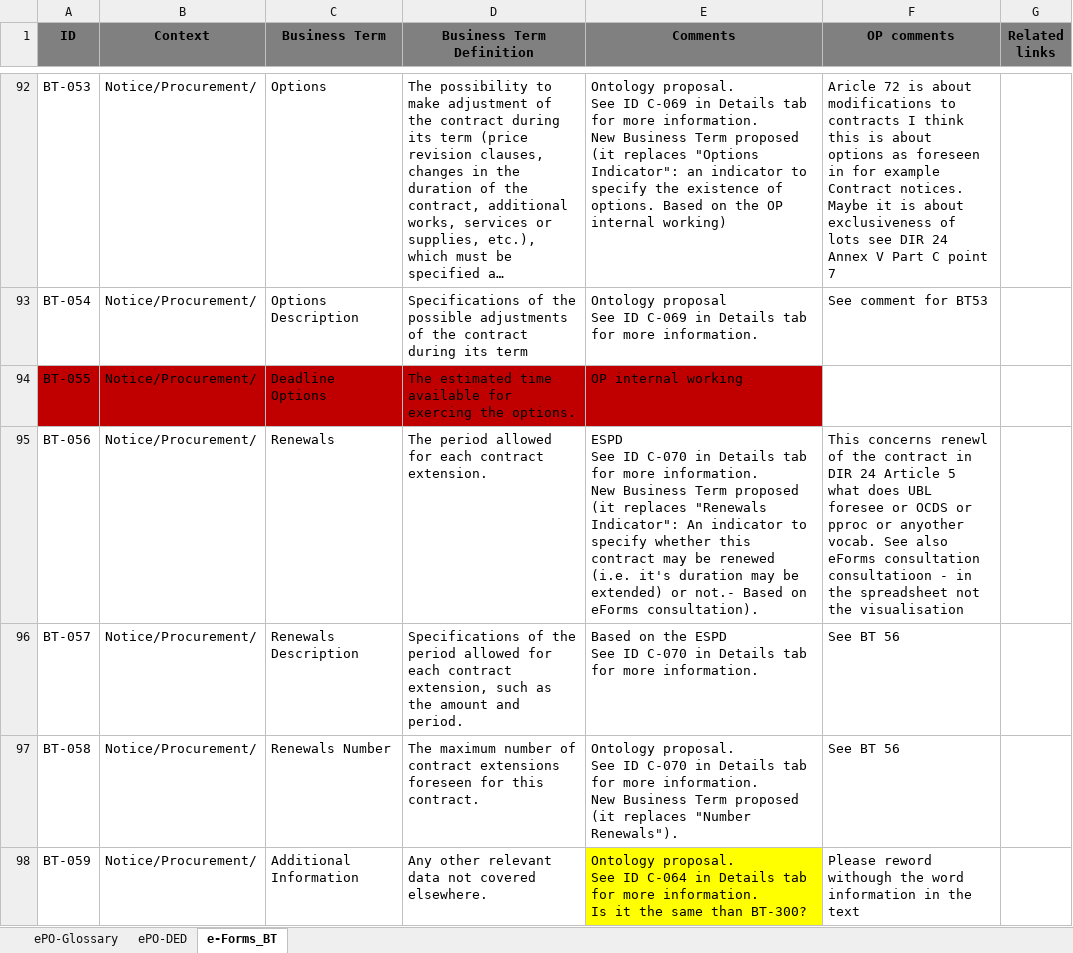
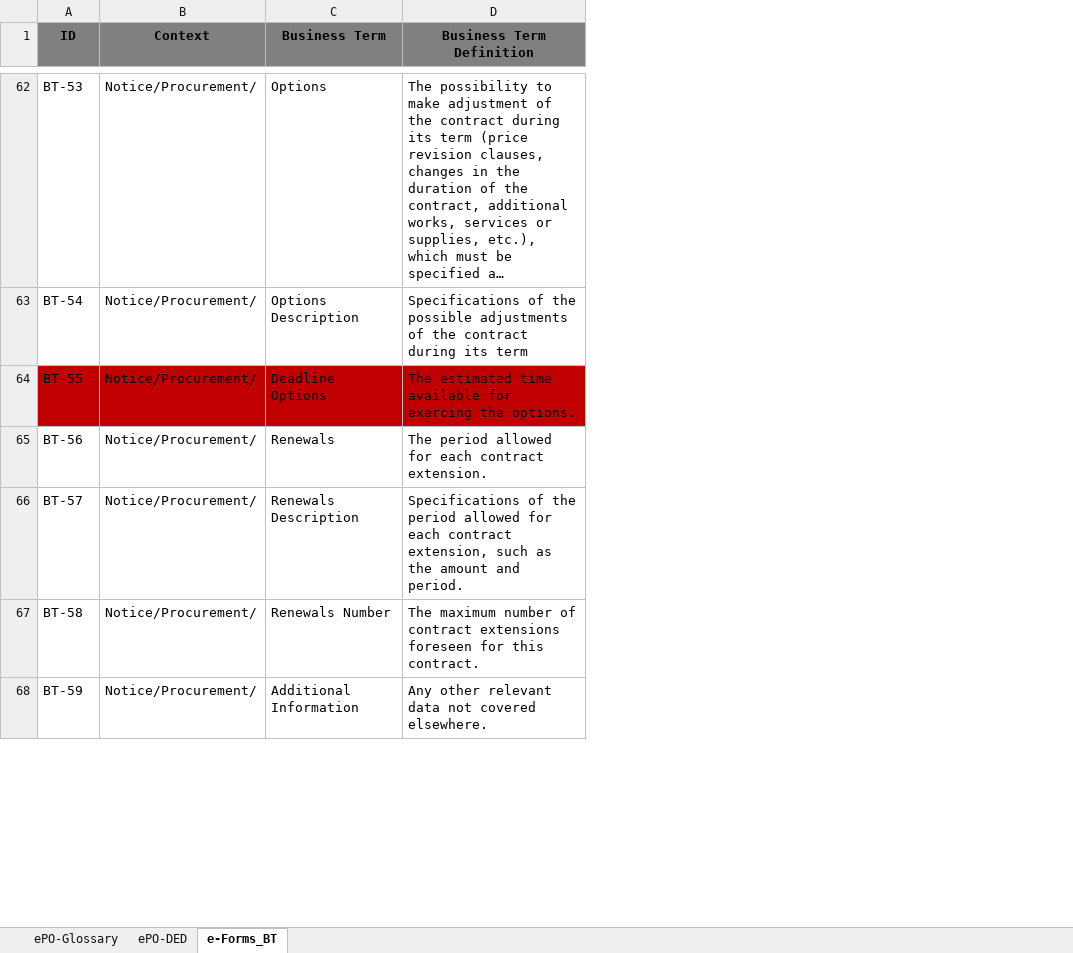
Before and after one commit to OP-TED/ePO, an Excel workbook: v2.0.0/02_IR_DED/eProcurement_glossary_and DED.xlsx, sheet e-Forms_BT, drawn as a sheet; only a part is shown, gaps mark what is left out; long unchanged cells end in …; values as stored, in another font and other column widths than the file's, no borders; removed rows and columns are numbered as before the commit, all else as after; ↵ is a line break in a cell; the diff covers the shown part only; the diff names each change by its address in the sheet, - before the commit and + after, or states it on an @@ line.

Commit message:
Update e-Forms_BT tab to be conformant with Google spreadsheet.

```diff
--- a/v2.0.0/02_IR_DED/eProcurement_glossary_and DED.xlsx (sheet e-Forms_BT)
+++ b/v2.0.0/02_IR_DED/eProcurement_glossary_and DED.xlsx (sheet e-Forms_BT)
-column E (Comments), rows 92-98: Ontology proposal. ↵ See ID C-069 in Details tab for more information. ↵ New Business Term proposed (it replaces "Options Indicator": an indicator to specify the existence of options. Based on the OP internal working) | Ontology proposal ↵ See ID C-069 in Details tab for more information. | OP internal working | ESPD ↵ See ID C-070 in Details tab for more information. ↵ New Business Term proposed (it replaces "Renewals Indicator": An indicator to specify whether this contract may be renewed (i.e. it's duration may be extended) or not.- Based on eForms consultation). | Based on the ESPD ↵ See ID C-070 in Details tab for more information. | Ontology proposal. ↵ See ID C-070 in Details tab for more information. ↵ New Business Term proposed (it replaces "Number Renewals"). | Ontology proposal. ↵ See ID C-064 in Details tab for more information. ↵ Is it the same than BT-300?
-column F (OP comments), rows 92-98: Aricle 72 is about modifications to contracts I think this is about options as foreseen in for example Contract notices. Maybe it is about exclusiveness of lots see DIR 24 Annex V Part C point 7 | See comment for BT53 |  | This concerns renewl of the contract in DIR 24 Article 5 what does UBL foresee or OCDS or pproc or anyother vocab. See also eForms consultation consultatioon - in the spreadsheet not the visualisation | See BT 56 | See BT 56 | Please reword withough the word information in the text
-column G (Related links), empty
-A62 (ID): BT-053
+A62 (ID): BT-53
-A63 (ID): BT-054
+A63 (ID): BT-54
-A64 (ID): BT-055
+A64 (ID): BT-55
-A65 (ID): BT-056
+A65 (ID): BT-56
-A66 (ID): BT-057
+A66 (ID): BT-57
-A67 (ID): BT-058
+A67 (ID): BT-58
-A68 (ID): BT-059
+A68 (ID): BT-59
```
Also changed, not shown: 87 added rows, 75 removed rows, 68 edited cells and cell formats elsewhere in this sheet.
